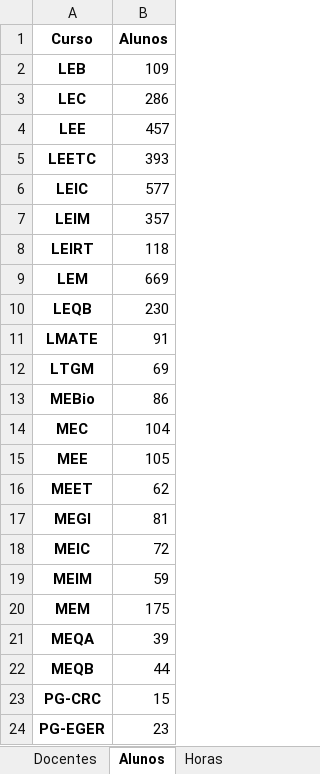
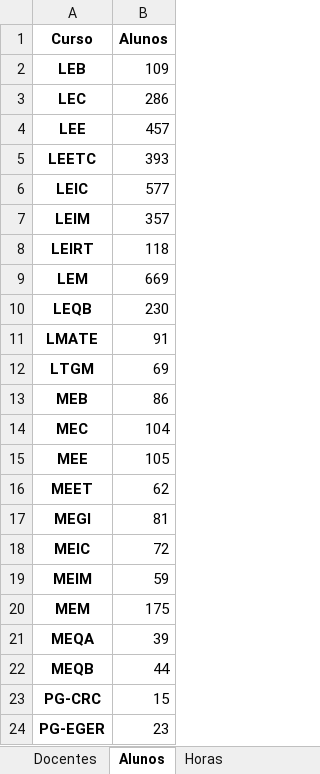
Before and after one commit to arjoca/RHDocentes, an Excel workbook: clean_data.xlsx, sheet Alunos, drawn as a sheet; values as stored, in another font and other column widths than the file's, no borders; the diff names each change by its address in the sheet, - before the commit and + after, or states it on an @@ line.

```diff
--- a/clean_data.xlsx (sheet Alunos)
+++ b/clean_data.xlsx (sheet Alunos)
-A13 (Curso): MEBio
+A13 (Curso): MEB
```
Also changed, not shown: 1 other file.
